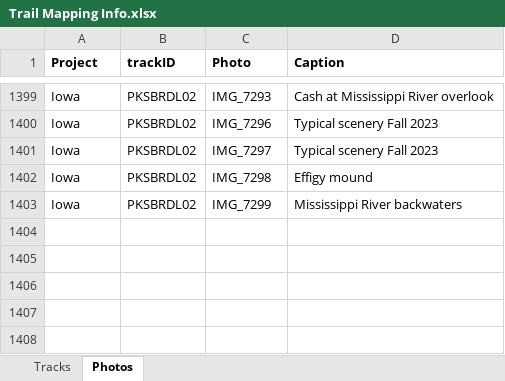
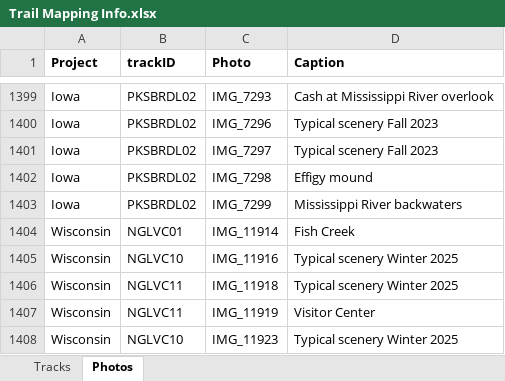
Before and after one commit to droglenc/MAPPING, an Excel workbook: Data/Trail Mapping Info.xlsx, sheet Photos, drawn as a sheet; only a part is shown, gaps mark what is left out; values as stored, in another font and other column widths than the file's, no borders; the diff names each change by its address in the sheet, - before the commit and + after, or states it on an @@ line.

Commit message:
Added NGLVC

```diff
--- a/Data/Trail Mapping Info.xlsx (sheet Photos)
+++ b/Data/Trail Mapping Info.xlsx (sheet Photos)
+row 1404: Wisconsin | NGLVC01 | IMG_11914 | Fish Creek
+row 1405: Wisconsin | NGLVC10 | IMG_11916 | Typical scenery Winter 2025
+row 1406: Wisconsin | NGLVC11 | IMG_11918 | Typical scenery Winter 2025
+row 1407: Wisconsin | NGLVC11 | IMG_11919 | Visitor Center
+row 1408: Wisconsin | NGLVC10 | IMG_11923 | Typical scenery Winter 2025
```
Also changed, not shown: sheet Tracks, 26 other files.
